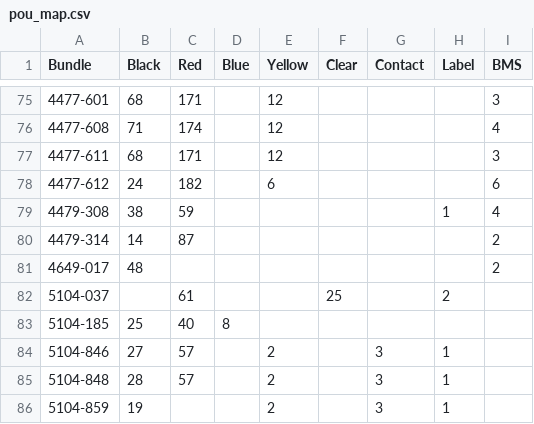
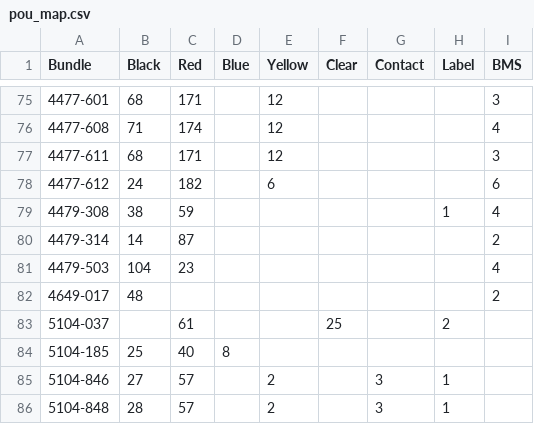
Before and after one commit to travisahumphreys/barcodes, a CSV file: connector-prep/pou_map.csv, drawn as a sheet; only a part is shown, gaps mark what is left out; the shorter side is filled out with more unchanged rows.

Commit message:
ConnPrep: New assembly

```diff
--- a/connector-prep/pou_map.csv
+++ b/connector-prep/pou_map.csv
@@ -80,2 +80,3 @@ Bundle,Black,Red,Blue,Yellow,Clear,Contact,Label,BMS
 4479-314,14,87,,,,,,2
+4479-503,104,23,,,,,,4
 4649-017,48,,,,,,,2
```
